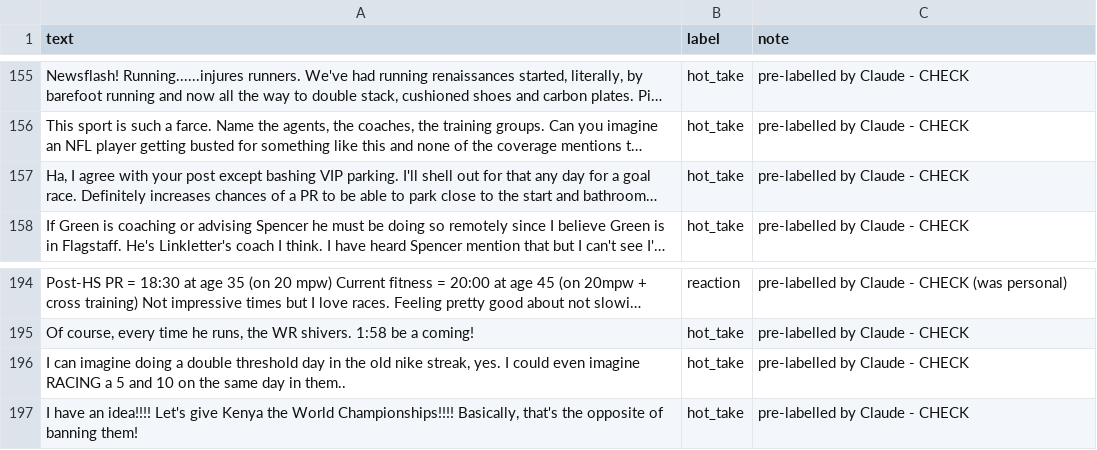
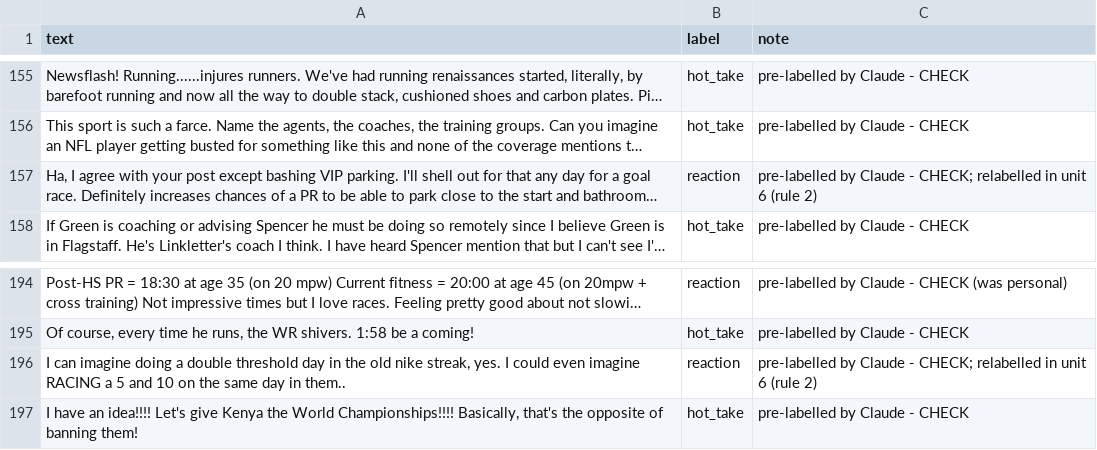
Before and after one commit to aungphy0/ai201-project3-takemeter-starter-v2026, a CSV file: labels.csv, drawn as a sheet; only a part is shown, gaps mark what is left out; long unchanged cells end in …; the diff covers the shown part only; the diff names each change by its address in the sheet, - before the commit and + after, or states it on an @@ line.

Commit message:
relabeled labels.csv

```diff
--- a/labels.csv
+++ b/labels.csv
-B157 (label): hot_take
+B157 (label): reaction
-C157 (note): …Claude - CHECK
+C157 (note): …Claude - CHECK; relabelled in unit 6 (rule 2)
-B196 (label): hot_take
+B196 (label): reaction
-C196 (note): …Claude - CHECK
+C196 (note): …Claude - CHECK; relabelled in unit 6 (rule 2)
```
Also changed, not shown: 10 edited cells elsewhere in this file, relabel_review.csv, 2 other files.
